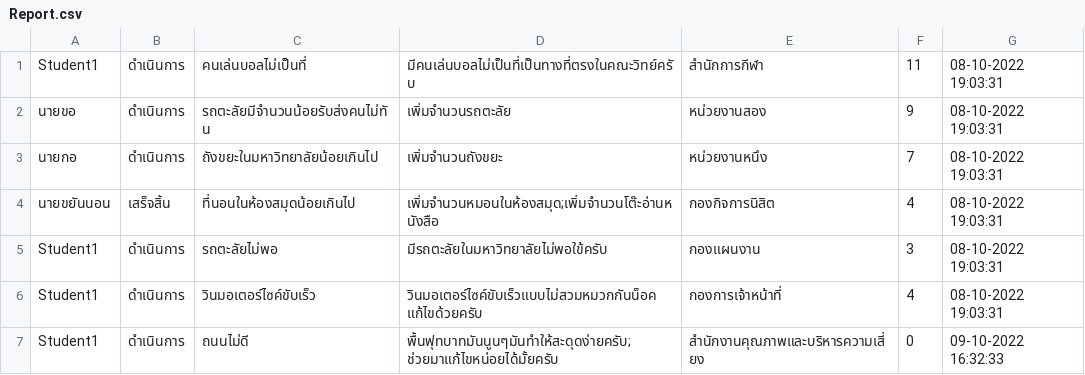
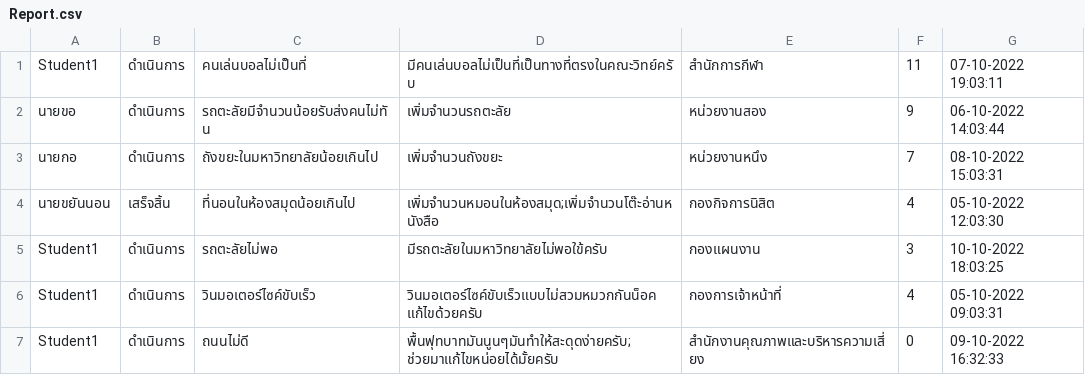
Before and after one commit to tuppklinhom/java, a CSV file: data/Report.csv, drawn as a sheet.

```diff
--- a/data/Report.csv
+++ b/data/Report.csv
@@ -1,7 +1,7 @@
-Student1,ดำเนินการ,คนเล่นบอลไม่เป็นที่,มีคนเล่นบอลไม่เป็นที่เป็นทางที่ตรงในคณะวิทย์ครับ,สำนักการกีฬา,11,08-10-2022 19:03:31
-นายขอ,ดำเนินการ,รถตะลัยมีจำนวนน้อยรับส่งคนไม่ทัน,เพิ่มจำนวนรถตะลัย,หน่วยงานสอง,9,08-10-2022 19:03:31
-นายกอ,ดำเนินการ,ถังขยะในมหาวิทยาลัยน้อยเกินไป,เพิ่มจำนวนถังขยะ,หน่วยงานหนึง,7,08-10-2022 19:03:31
-นายขยันนอน,เสร็จสิ้น,ที่นอนในห้องสมุดน้อยเกินไป,เพิ่มจำนวนหมอนในห้องสมุด;เพิ่มจำนวนโต๊ะอ่านหนังสือ,กองกิจการนิสิต,4,08-10-2022 19:03:31
-Student1,ดำเนินการ,รถตะลัยไม่พอ,มีรถตะลัยในมหาวิทยาลัยไม่พอใข้ครับ,กองแผนงาน,3,08-10-2022 19:03:31
-Student1,ดำเนินการ,วินมอเตอร์ไซค์ขับเร็ว,วินมอเตอร์ไซค์ขับเร็วแบบไม่สวมหมวกกันน็อค แก้ไขด้วยครับ,กองการเจ้าหน้าที่,4,08-10-2022 19:03:31
+Student1,ดำเนินการ,คนเล่นบอลไม่เป็นที่,มีคนเล่นบอลไม่เป็นที่เป็นทางที่ตรงในคณะวิทย์ครับ,สำนักการกีฬา,11,07-10-2022 19:03:11
+นายขอ,ดำเนินการ,รถตะลัยมีจำนวนน้อยรับส่งคนไม่ทัน,เพิ่มจำนวนรถตะลัย,หน่วยงานสอง,9,06-10-2022 14:03:44
+นายกอ,ดำเนินการ,ถังขยะในมหาวิทยาลัยน้อยเกินไป,เพิ่มจำนวนถังขยะ,หน่วยงานหนึง,7,08-10-2022 15:03:31
+นายขยันนอน,เสร็จสิ้น,ที่นอนในห้องสมุดน้อยเกินไป,เพิ่มจำนวนหมอนในห้องสมุด;เพิ่มจำนวนโต๊ะอ่านหนังสือ,กองกิจการนิสิต,4,05-10-2022 12:03:30
+Student1,ดำเนินการ,รถตะลัยไม่พอ,มีรถตะลัยในมหาวิทยาลัยไม่พอใข้ครับ,กองแผนงาน,3,10-10-2022 18:03:25
+Student1,ดำเนินการ,วินมอเตอร์ไซค์ขับเร็ว,วินมอเตอร์ไซค์ขับเร็วแบบไม่สวมหมวกกันน็อค แก้ไขด้วยครับ,กองการเจ้าหน้าที่,4,05-10-2022 09:03:31
 Student1,ดำเนินการ,ถนนไม่ดี,พื้นฟุทบาทมันนูนๆมันทำให้สะดุดง่ายครับ;ช่วยมาแก้ไขหน่อยได้มั้ยครับ,สำนักงานคุณภาพและบริหารความเสี่ยง,0,09-10-2022 16:32:33
```
Also changed, not shown: 3 other files.
